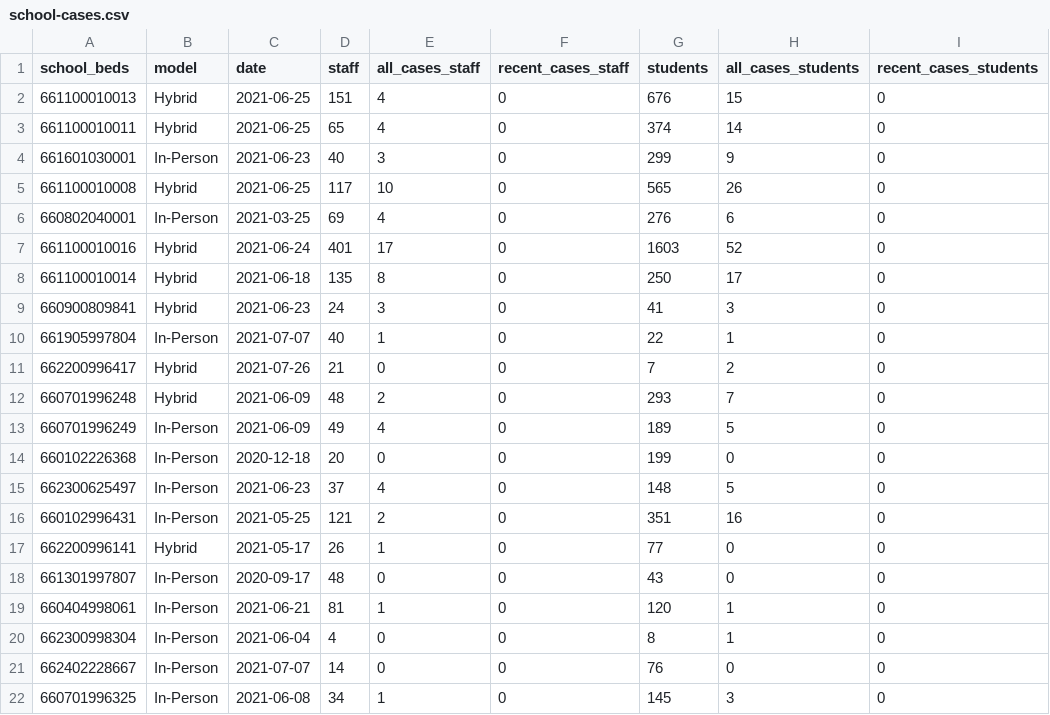
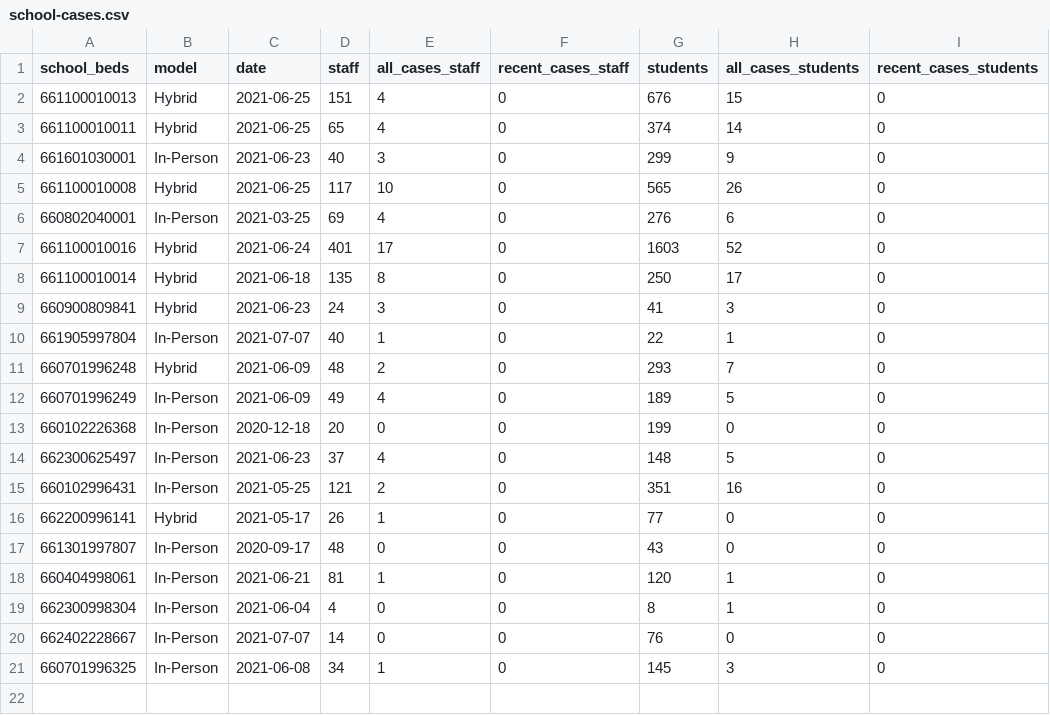
Before and after one commit to mfherman/westchester-covid, a CSV file: data/school-cases.csv, drawn as a sheet.

```diff
--- a/data/school-cases.csv
+++ b/data/school-cases.csv
@@ -10,3 +10,2 @@ school_beds,model,date,staff,all_cases_staff,recent_cases_staff,students,all_cas
 661905997804,In-Person,2021-07-07,40,1,0,22,1,0
-662200996417,Hybrid,2021-07-26,21,0,0,7,2,0
 660701996248,Hybrid,2021-06-09,48,2,0,293,7,0
```
Also changed, not shown: data/county-cases-deaths-nyt.csv, data/county-cases-tests-nys.csv, 10 other files.
